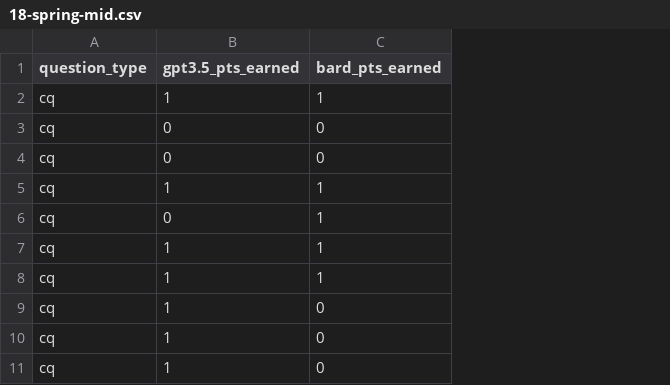
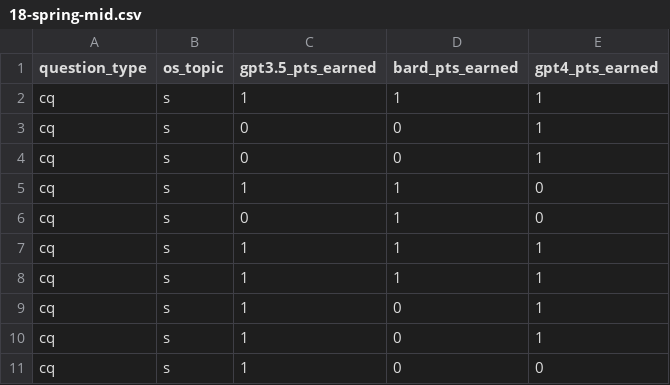
Before and after one commit to kevins4202/Madison_OS-LLM_Analysis, a CSV file: exams/18-spring-mid.csv, drawn as a sheet; only a part is shown; the diff names each change by its address in the sheet, - before the commit and + after, or states it on an @@ line.

```diff
--- a/exams/18-spring-mid.csv
+++ b/exams/18-spring-mid.csv
+column B (os_topic), rows 2-11: all s
+column E (gpt4_pts_earned), rows 2-11: 1 | 1 | 1 | 0 | 0 | 1 | 1 | 1 | 1 | 0
```
Also changed, not shown: exams/11-fall-mid.csv, exams/13-fall-mid.csv, 40 other files.
